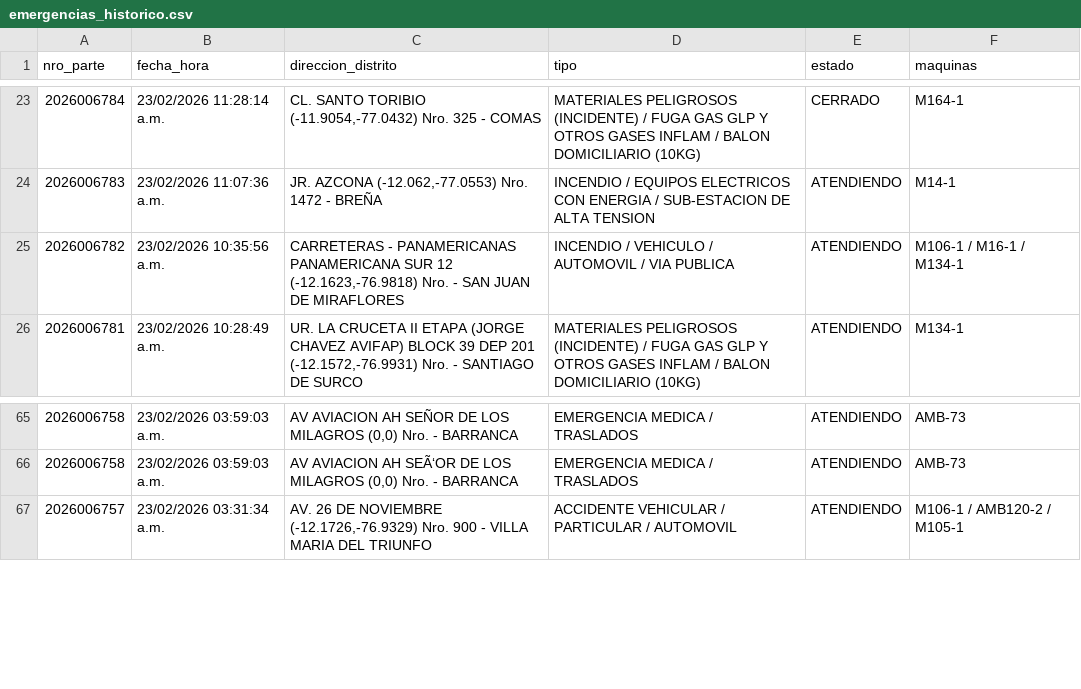
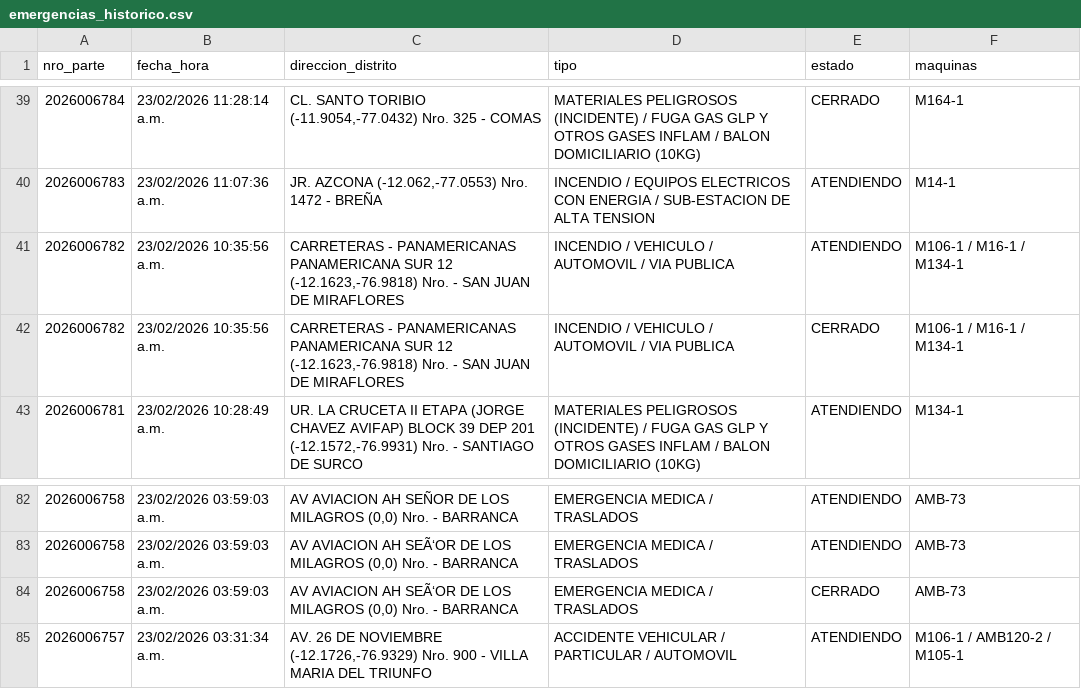
Before and after one commit to KenjiroMuriell/datamart_cgbvp, a CSV file: salida/emergencias_historico.csv, drawn as a sheet; only a part is shown, gaps mark what is left out; the diff covers the shown part only.

```diff
--- a/salida/emergencias_historico.csv
+++ b/salida/emergencias_historico.csv
@@ -25,2 +41,3 @@
 2026006782,23/02/2026 10:35:56 a.m.,"CARRETERAS - PANAMERICANAS PANAMERICANA SUR 12    (-12.1623,-76.9818)  Nro.    - SAN JUAN DE MIRAFLORES",INCENDIO / VEHICULO / AUTOMOVIL / VIA PUBLICA,ATENDIENDO,M106-1 / M16-1 / M134-1
+2026006782,23/02/2026 10:35:56 a.m.,"CARRETERAS - PANAMERICANAS PANAMERICANA SUR 12    (-12.1623,-76.9818)  Nro.    - SAN JUAN DE MIRAFLORES",INCENDIO / VEHICULO / AUTOMOVIL / VIA PUBLICA,CERRADO,M106-1 / M16-1 / M134-1
 2026006781,23/02/2026 10:28:49 a.m.,"UR. LA CRUCETA II ETAPA (JORGE CHAVEZ AVIFAP)  BLOCK 39 DEP 201    (-12.1572,-76.9931)  Nro.    - SANTIAGO DE SURCO",MATERIALES PELIGROSOS (INCIDENTE) / FUGA GAS GLP Y OTROS GASES INFLAM / BALON DOMICILIARIO (10KG),ATENDIENDO,M134-1
@@ -66,2 +83,3 @@
 2026006758,23/02/2026 03:59:03 a.m.,"AV AVIACION AH SEÃ‘OR DE LOS MILAGROS    (0,0)  Nro.    - BARRANCA",EMERGENCIA MEDICA / TRASLADOS,ATENDIENDO,AMB-73
+2026006758,23/02/2026 03:59:03 a.m.,"AV AVIACION AH SEÃ‘OR DE LOS MILAGROS    (0,0)  Nro.    - BARRANCA",EMERGENCIA MEDICA / TRASLADOS,CERRADO,AMB-73
 2026006757,23/02/2026 03:31:34 a.m.,"AV. 26 DE NOVIEMBRE    (-12.1726,-76.9329)  Nro.  900  - VILLA MARIA DEL TRIUNFO",ACCIDENTE VEHICULAR / PARTICULAR / AUTOMOVIL,ATENDIENDO,M106-1 / AMB120-2 / M105-1
```
Also changed, not shown: 16 added rows elsewhere in this file.
